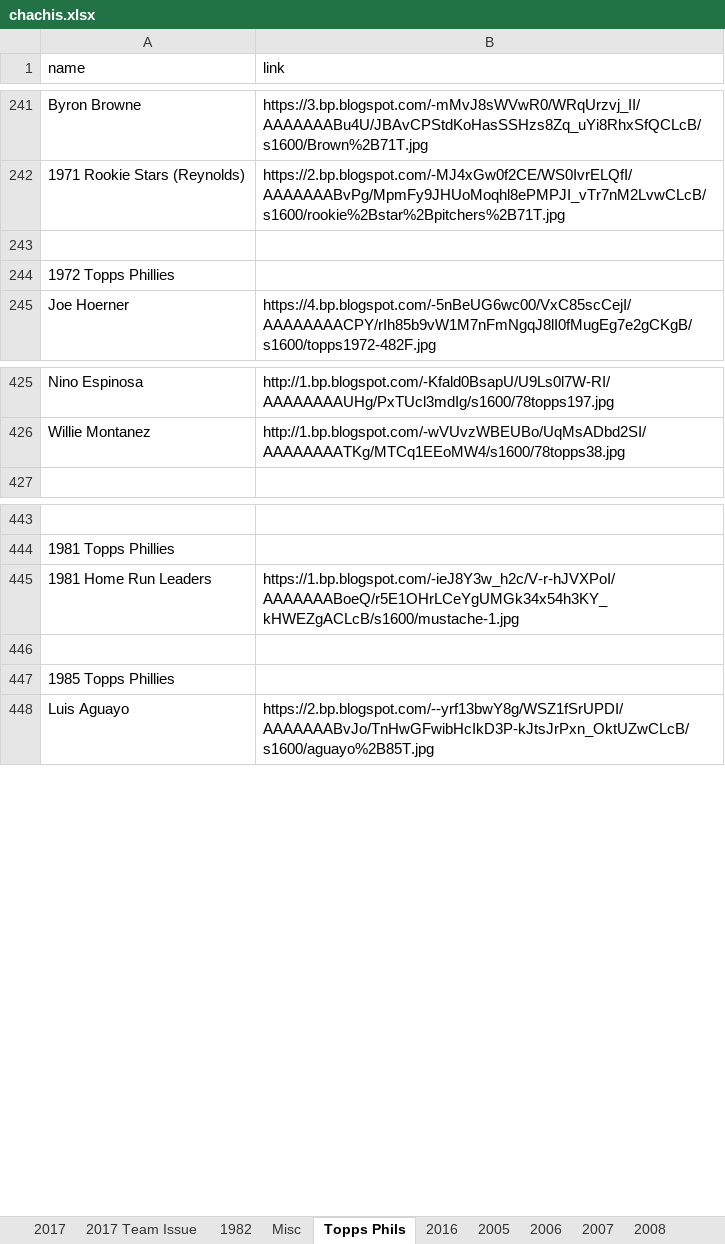
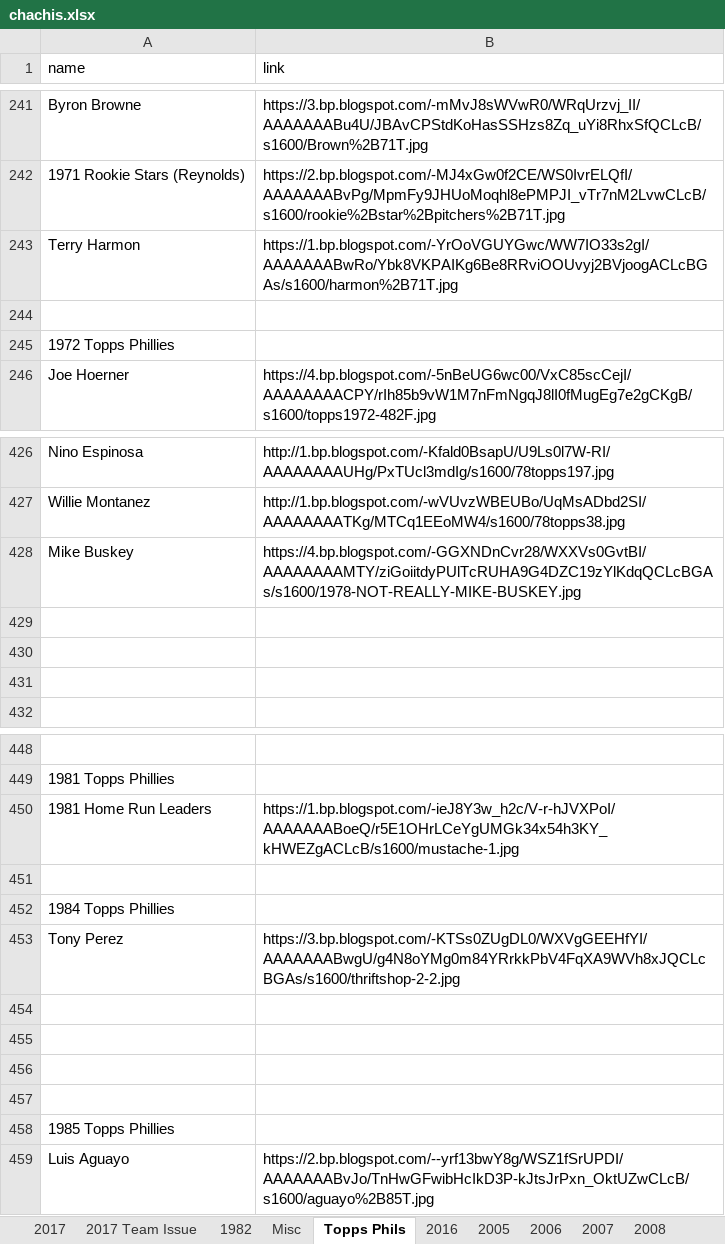
Before and after one commit to Wolfbane50/myApp, an Excel workbook: chachis.xlsx, sheet Topps Phils, drawn as a sheet; only a part is shown, gaps mark what is left out; values as stored, in another font and other column widths than the file's, no borders; the diff names each change by its address in the sheet, - before the commit and + after, or states it on an @@ line.

```diff
--- a/chachis.xlsx (sheet Topps Phils)
+++ b/chachis.xlsx (sheet Topps Phils)
+row 243: Terry Harmon | https://1.bp.blogspot.com/-YrOoVGUYGwc/WW7IO33s2gI/AAAAAAABwRo/Ybk8VKPAIKg6Be8RRviOOUvyj2BVjoogACLcBGAs/s1600/harmon%2B71T.jpg
+row 428: Mike Buskey | https://4.bp.blogspot.com/-GGXNDnCvr28/WXXVs0GvtBI/AAAAAAAAMTY/ziGoiitdyPUlTcRUHA9G4DZC19zYlKdqQCLcBGAs/s1600/1978-NOT-REALLY-MIKE-BUSKEY.jpg
+row 429: (empty)
+row 430: (empty)
+row 431: (empty)
+row 451: (empty)
+row 452: 1984 Topps Phillies
+row 453: Tony Perez | https://3.bp.blogspot.com/-KTSs0ZUgDL0/WXVgGEEHfYI/AAAAAAABwgU/g4N8oYMg0m84YRrkkPbV4FqXA9WVh8xJQCLcBGAs/s1600/thriftshop-2-2.jpg
+row 454: (empty)
+row 455: (empty)
+row 456: (empty)
```
Also changed, not shown: sheet 2017 Team Issue, sheet 1982, sheet Misc, sheet Missing Links, sheet 2017, 1 other file.
